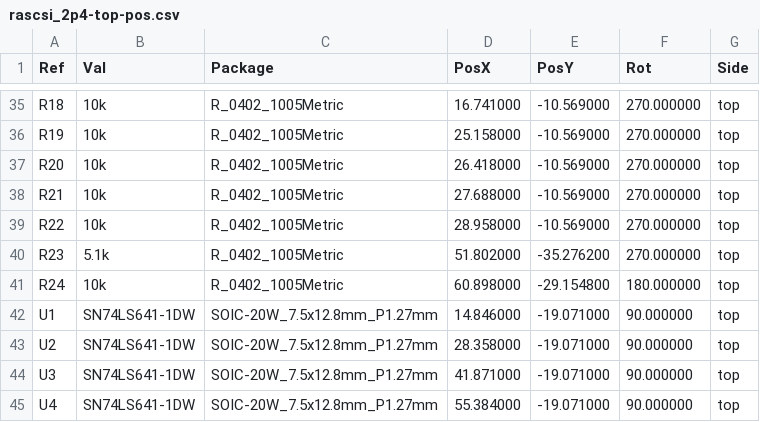
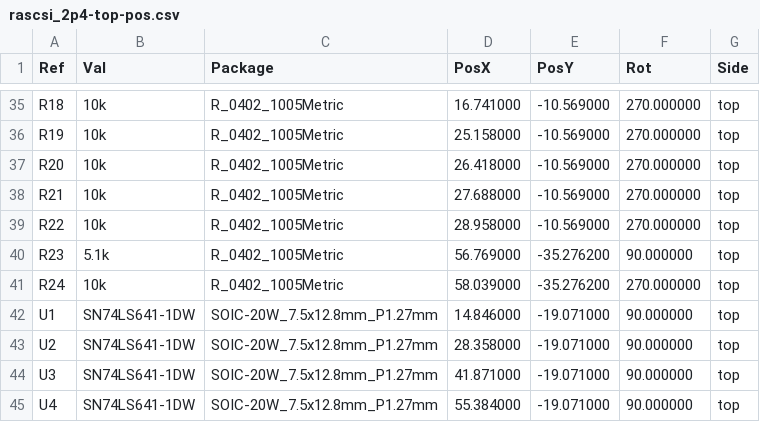
Before and after one commit to nospam2000/RASCSI, a CSV file: hw/rascsi_2p4/assembly/rascsi_2p4-top-pos.csv, drawn as a sheet; only a part is shown, gaps mark what is left out.

```diff
--- a/hw/rascsi_2p4/assembly/rascsi_2p4-top-pos.csv
+++ b/hw/rascsi_2p4/assembly/rascsi_2p4-top-pos.csv
@@ -39,4 +39,4 @@ Ref,Val,Package,PosX,PosY,Rot,Side
 "R22","10k","R_0402_1005Metric",28.958000,-10.569000,270.000000,top
-"R23","5.1k","R_0402_1005Metric",51.802000,-35.276200,270.000000,top
-"R24","10k","R_0402_1005Metric",60.898000,-29.154800,180.000000,top
+"R23","5.1k","R_0402_1005Metric",56.769000,-35.276200,90.000000,top
+"R24","10k","R_0402_1005Metric",58.039000,-35.276200,270.000000,top
 "U1","SN74LS641-1DW","SOIC-20W_7.5x12.8mm_P1.27mm",14.846000,-19.071000,90.000000,top
```
Also changed, not shown: hw/rascsi_2p4/assembly/rascsi_2p4-top-pos_fixed.csv, 17 other files.
